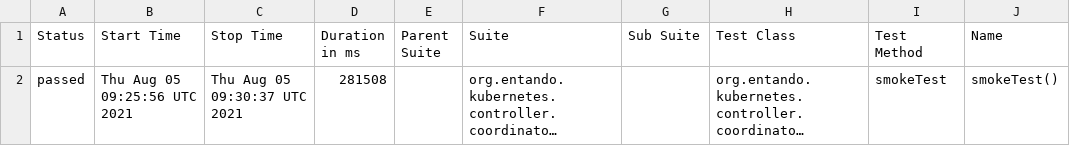
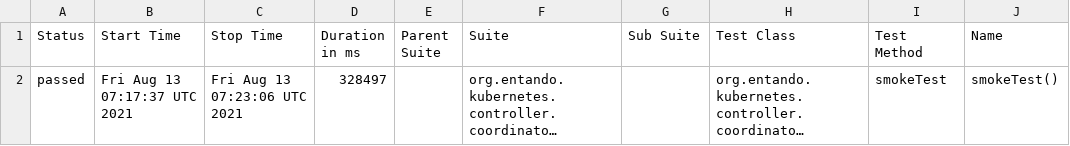
Before and after one commit to entando-k8s/devops-results, a CSV file: entando-k8s-controller-coordinator/PR-75/allure-smoke-reports/data/suites.csv, drawn as a sheet; only a part is shown; long unchanged cells end in …; the diff names each change by its address in the sheet, - before the commit and + after, or states it on an @@ line.

Commit message:
Publishing files for path entando-k8s-controller-coordinator/PR-75

```diff
--- a/entando-k8s-controller-coordinator/PR-75/allure-smoke-reports/data/suites.csv
+++ b/entando-k8s-controller-coordinator/PR-75/allure-smoke-reports/data/suites.csv
-B2 (Start Time): Thu Aug 05 09:25:56 UTC 2021
+B2 (Start Time): Fri Aug 13 07:17:37 UTC 2021
-C2 (Stop Time): Thu Aug 05 09:30:37 UTC 2021
+C2 (Stop Time): Fri Aug 13 07:23:06 UTC 2021
-D2 (Duration in ms): 281508
+D2 (Duration in ms): 328497
```
Also changed, not shown: 19 other files.
